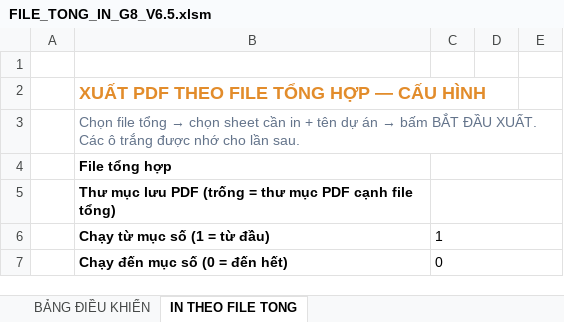
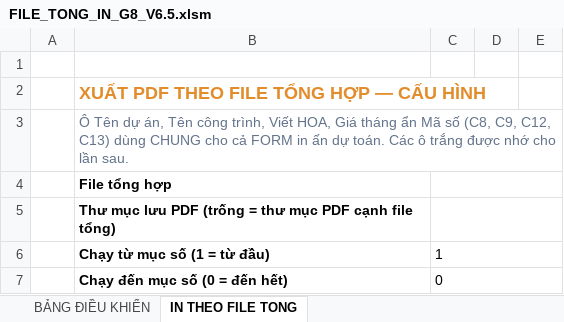
Before and after one commit to QuangHuyQS/In-an-du-toan-G8, an Excel workbook: FILE_TONG_IN_G8_V6.5.xlsm, sheet IN THEO FILE TONG, drawn as a sheet; only a part is shown; values as stored, in another font and other column widths than the file's, no borders; charts and pictures not drawn; the diff names each change by its address in the sheet, - before the commit and + after, or states it on an @@ line.

```diff
--- a/FILE_TONG_IN_G8_V6.5.xlsm (sheet IN THEO FILE TONG)
+++ b/FILE_TONG_IN_G8_V6.5.xlsm (sheet IN THEO FILE TONG)
@@ B3: Chọn file tổng → chọn sheet cần in + tên dự án → bấm BẮT ĐẦU XUẤT. Các ô… → Ô Tên dự án, Tên công trình, Viết HOA, Giá tháng ẩn Mã số (C8, C9, C12, C13) dùng CHUNG cho cả FORM in ấn dự toán. Các ô… @@
```
Also changed, not shown: charts or pictures, 1 other file.
